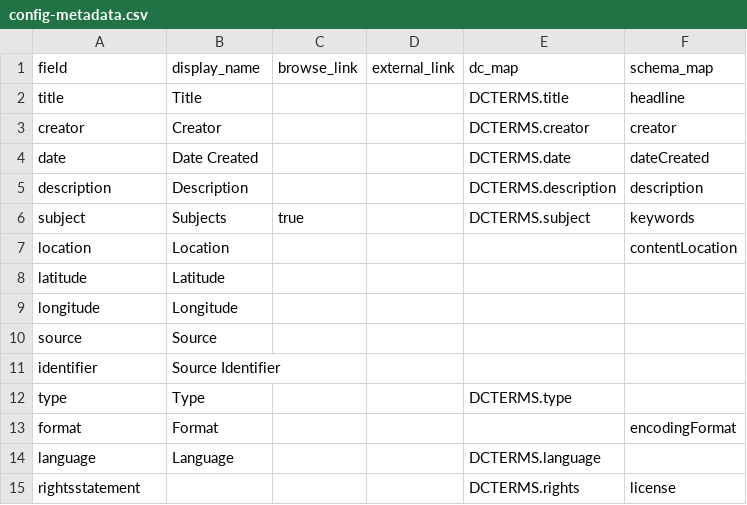
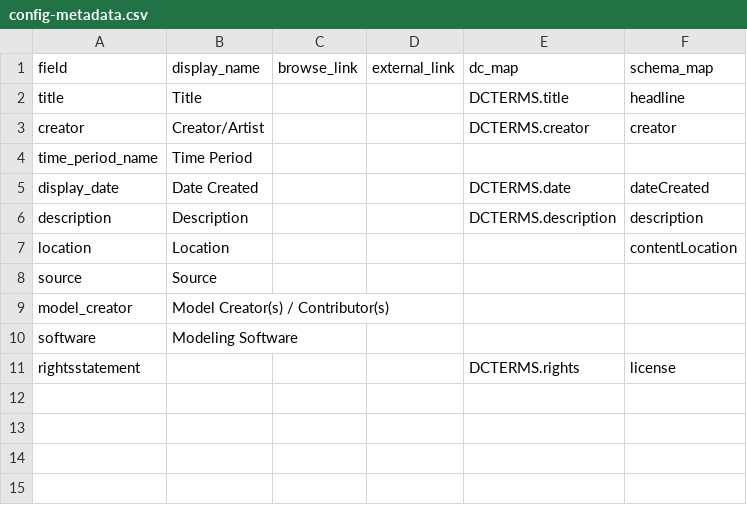
Before and after one commit to abirolfs/3d-ancients, a CSV file: _data/config-metadata.csv, drawn as a sheet.

```diff
--- a/_data/config-metadata.csv
+++ b/_data/config-metadata.csv
@@ -2,14 +2,10 @@ field,display_name,browse_link,external_link,dc_map,schema_map
 title,Title,,,DCTERMS.title,headline
-creator,Creator,,,DCTERMS.creator,creator
-date,Date Created,,,DCTERMS.date,dateCreated
+creator,Creator/Artist,,,DCTERMS.creator,creator
+time_period_name,Time Period,,,,
+display_date,Date Created,,,DCTERMS.date,dateCreated
 description,Description,,,DCTERMS.description,description
-subject,Subjects,true,,DCTERMS.subject,keywords
 location,Location,,,,contentLocation
-latitude,Latitude,,,,
-longitude,Longitude,,,,
 source,Source,,,,
-identifier,Source Identifier,,,,
-type,Type,,,DCTERMS.type,
-format,Format,,,,encodingFormat
-language,Language,,,DCTERMS.language,
+model_creator,Model Creator(s) / Contributor(s),,,,
+software,Modeling Software,,,,
 rightsstatement,,,,DCTERMS.rights,license
```
Also changed, not shown: 11 other files.
